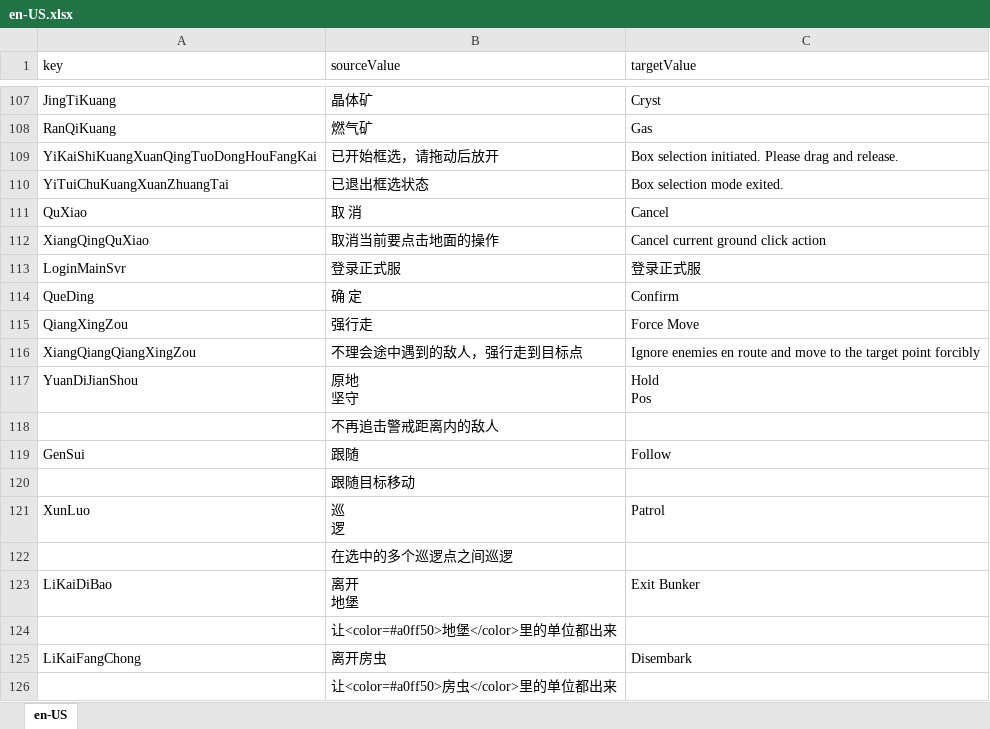
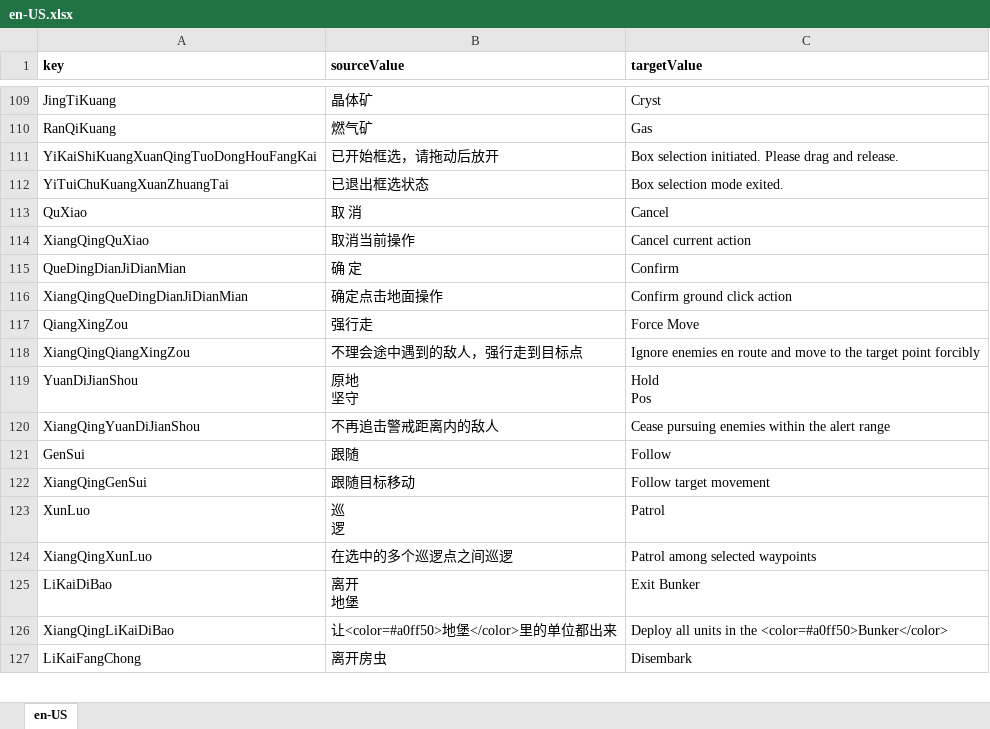
Before and after one commit to 544898458/cocos-creator38-demo, an Excel workbook: assets/翻译/en-US.xlsx, sheet en-US, drawn as a sheet; only a part is shown, gaps mark what is left out; values as stored, in another font and other column widths than the file's, no borders; removed rows and columns are numbered as before the commit, all else as after; the diff covers the shown part only; the diff names each change by its address in the sheet, - before the commit and + after, or states it on an @@ line.

```diff
--- a/assets/翻译/en-US.xlsx (sheet en-US)
+++ b/assets/翻译/en-US.xlsx (sheet en-US)
-A1:C1 bold: off
+A1:C1 bold: on
-B114 (sourceValue): 取消当前要点击地面的操作
+B114 (sourceValue): 取消当前操作
-C114 (targetValue): Cancel current ground click action
+C114 (targetValue): Cancel current action
@@ row 113 moved to row 8: LoginMainSvr @@
-A115 (key): QueDing
+A115 (key): QueDingDianJiDianMian
+row 116: XiangQingQueDingDianJiDianMian | 确定点击地面操作 | Confirm ground click action
-A118 (key): XiangQiangQiangXingZou
+A118 (key): XiangQingQiangXingZou
-row 118:  | 不再追击警戒距离内的敌人
+row 120: XiangQingYuanDiJianShou | 不再追击警戒距离内的敌人 | Cease pursuing enemies within the alert range
-row 120:  | 跟随目标移动
+row 122: XiangQingGenSui | 跟随目标移动 | Follow target movement
-row 122:  | 在选中的多个巡逻点之间巡逻
+row 124: XiangQingXunLuo | 在选中的多个巡逻点之间巡逻 | Patrol among selected waypoints
-row 124:  | 让<color=#a0ff50>地堡</color>里的单位都出来
+row 126: XiangQingLiKaiDiBao | 让<color=#a0ff50>地堡</color>里的单位都出来 | Deploy all units in the <color=#a0ff50>Bunker</color>
-row 126:  | 让<color=#a0ff50>房虫</color>里的单位都出来
```
Also changed, not shown: 22 added rows, 9 removed rows, 2 edited cells and cell formats elsewhere in this sheet, assets/翻译/zh-Hans-CN.xlsx, 7 other files.
